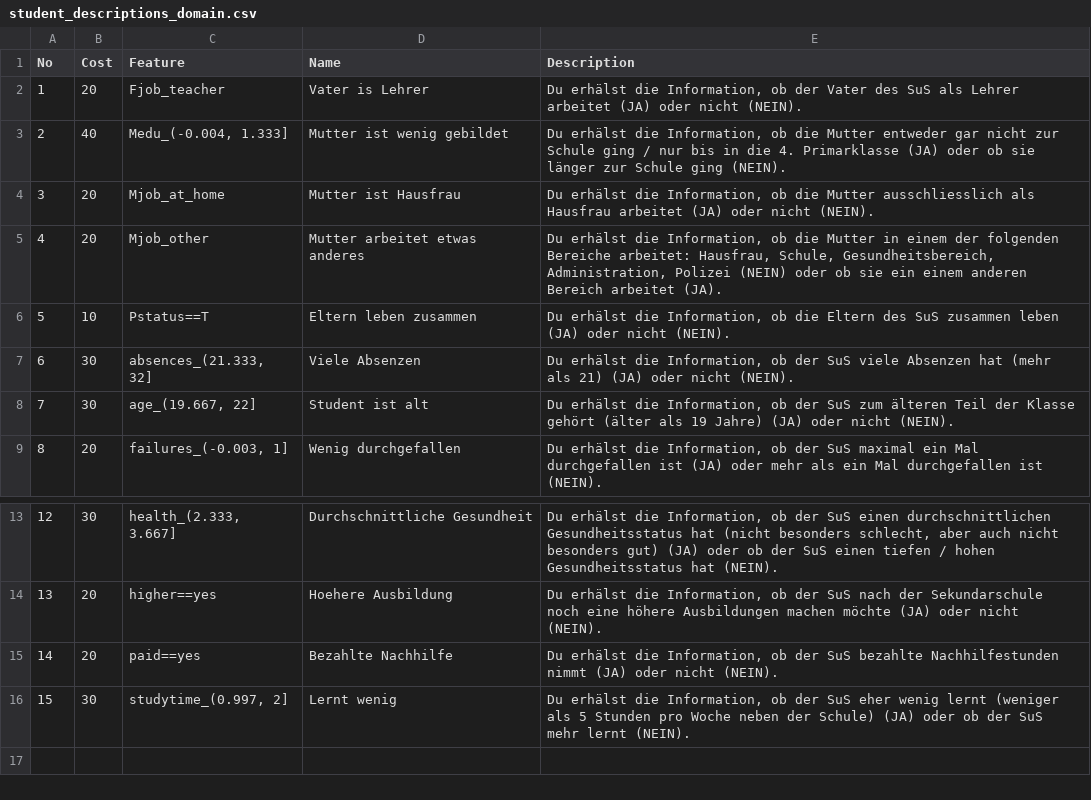
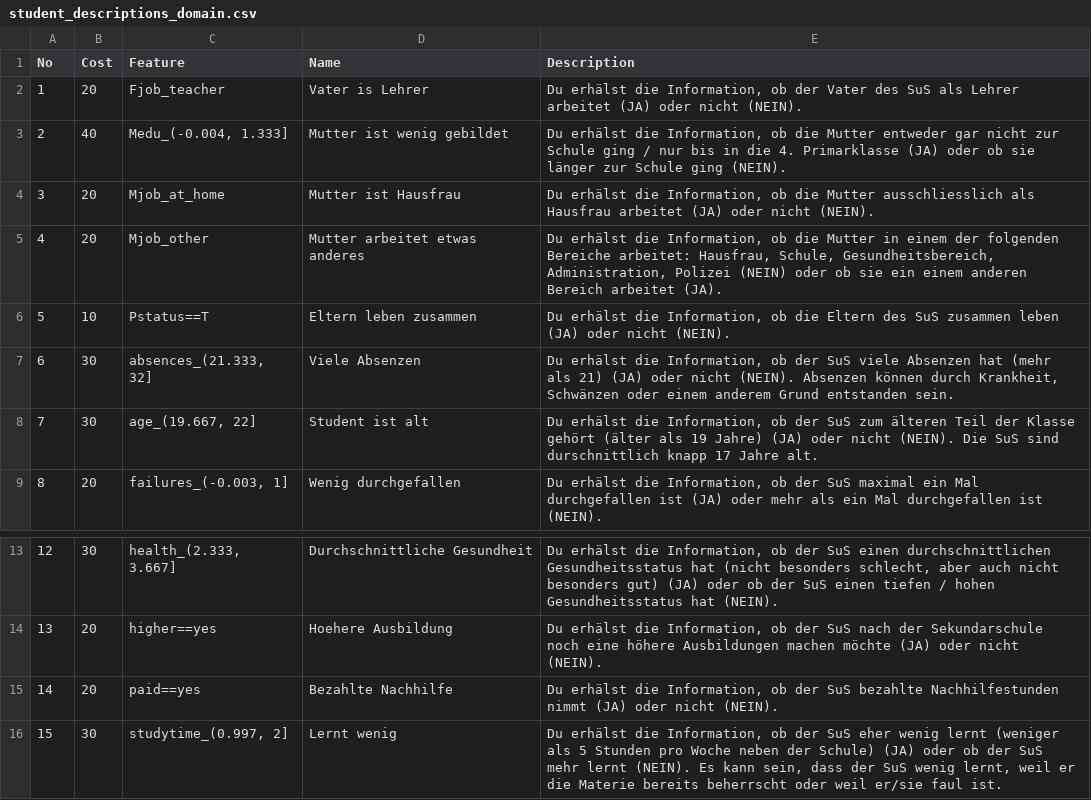
Before and after one commit to mbbuehler/CSFS, a CSV file: datasets/student/evaluation/experts_domain/student_descriptions_domain.csv, drawn as a sheet; only a part is shown, gaps mark what is left out.

```diff
--- a/datasets/student/evaluation/experts_domain/student_descriptions_domain.csv
+++ b/datasets/student/evaluation/experts_domain/student_descriptions_domain.csv
@@ -6,4 +6,4 @@ No,Cost,Feature,Name,Description
 5,10,Pstatus==T,Eltern leben zusammen,"Du erhälst die Information, ob die Eltern des SuS zusammen leben (JA) oder nicht (NEIN)."
-6,30,"absences_(21.333, 32]",Viele Absenzen,"Du erhälst die Information, ob der SuS viele Absenzen hat (mehr als 21) (JA) oder nicht (NEIN)."
-7,30,"age_(19.667, 22]",Student ist alt,"Du erhälst die Information, ob der SuS zum älteren Teil der Klasse gehört (älter als 19 Jahre) (JA) oder nicht (NEIN)."
+6,30,"absences_(21.333, 32]",Viele Absenzen,"Du erhälst die Information, ob der SuS viele Absenzen hat (mehr als 21) (JA) oder nicht (NEIN). Absenzen können durch Krankheit, Schwänzen oder einem anderem Grund entstanden sein."
+7,30,"age_(19.667, 22]",Student ist alt,"Du erhälst die Information, ob der SuS zum älteren Teil der Klasse gehört (älter als 19 Jahre) (JA) oder nicht (NEIN). Die SuS sind durschnittlich knapp 17 Jahre alt."
 8,20,"failures_(-0.003, 1]",Wenig durchgefallen,"Du erhälst die Information, ob der SuS maximal ein Mal durchgefallen ist (JA) oder mehr als ein Mal durchgefallen ist (NEIN)."
@@ -15,2 +15,2 @@ No,Cost,Feature,Name,Description
 14,20,paid==yes,Bezahlte Nachhilfe,"Du erhälst die Information, ob der SuS bezahlte Nachhilfestunden nimmt (JA) oder nicht (NEIN)."
-15,30,"studytime_(0.997, 2]",Lernt wenig,"Du erhälst die Information, ob der SuS eher wenig lernt (weniger als 5 Stunden pro Woche neben der Schule) (JA) oder ob der SuS mehr lernt (NEIN)."
+15,30,"studytime_(0.997, 2]",Lernt wenig,"Du erhälst die Information, ob der SuS eher wenig lernt (weniger als 5 Stunden pro Woche neben der Schule) (JA) oder ob der SuS mehr lernt (NEIN). Es kann sein, dass der SuS wenig lernt, weil er die Materie bereits beherrscht oder weil er/sie faul ist. "
```
Also changed, not shown: datasets/student/evaluation/experts_data-science/student_descriptions_experts_data-science.csv, 6 other files.
